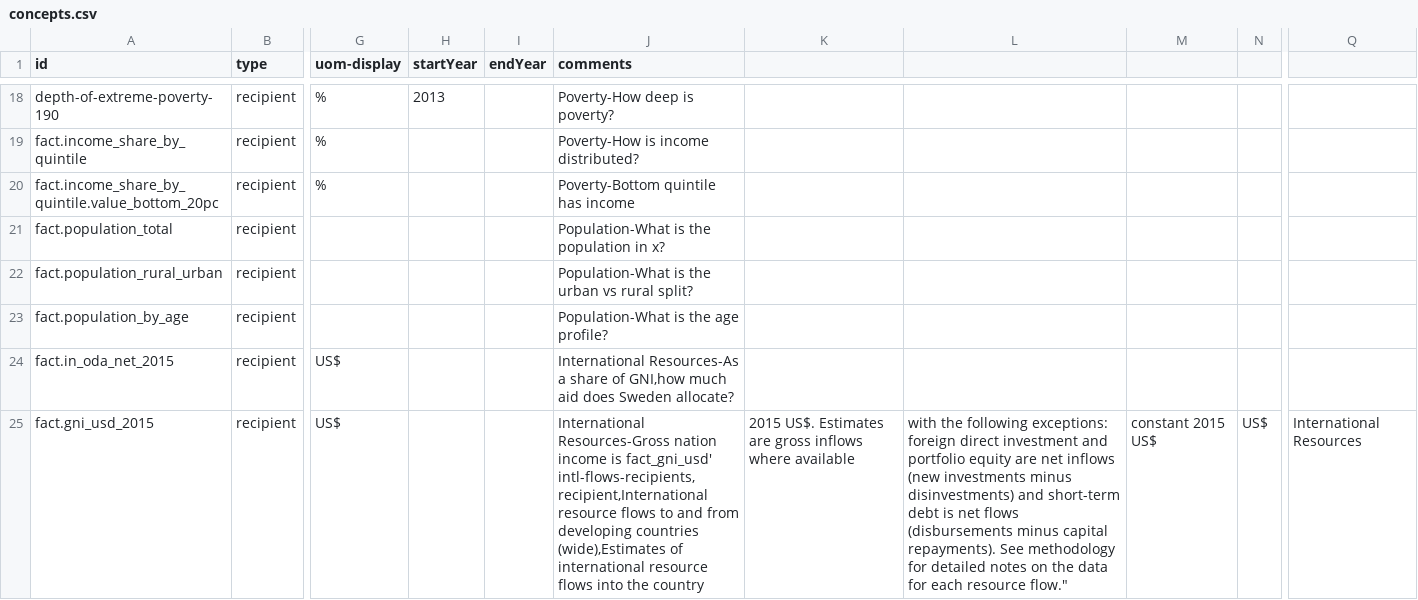
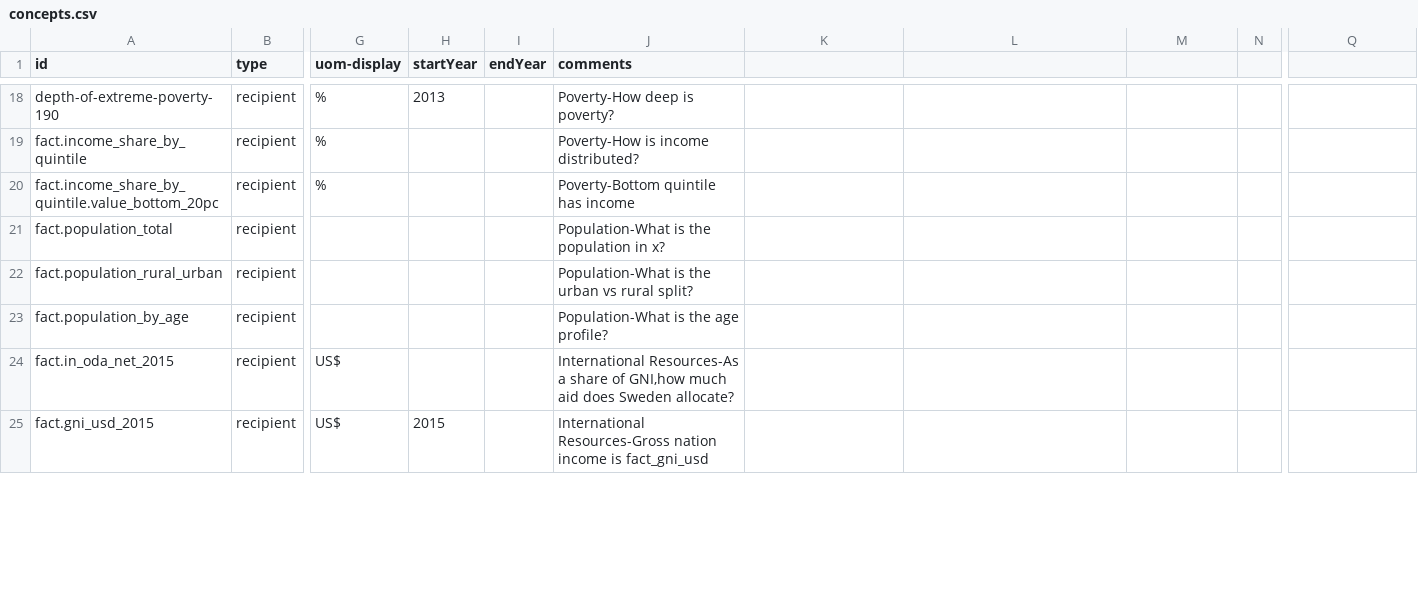
Before and after one commit to devinit/Datahub-cms, a CSV file: country-profiles/concepts.csv, drawn as a sheet; only a part is shown, gaps mark what is left out; ↵ is a line break in a cell; the diff covers the shown part only; the diff names each change by its address in the sheet, - before the commit and + after, or states it on an @@ line.

Commit message:
update

```diff
--- a/country-profiles/concepts.csv
+++ b/country-profiles/concepts.csv
-H25 (startYear): (empty)
+H25 (startYear): 2015
-J25 (comments): …income is fact_gni_usd' ↵ intl-flows-recipients,recipient,International resource flows to and from developing countries (wide),Estimates of international resource flows into the country
+J25 (comments): …income is fact_gni_usd
-K25: 2015 US$. Estimates are gross inflows where available
+K25: (empty)
-L25: with the following exceptions: foreign direct investment and portfolio equity are net inflows (new investments minus disinvestments) and short-term debt is net flows (disbursements minus capital repayments). See methodology for detailed notes on the data for each resource flow."
+L25: (empty)
-M25: constant 2015 US$
+M25: (empty)
-N25: US$
+N25: (empty)
-Q25: International Resources
+Q25: (empty)
```
Also changed, not shown: 1 added row elsewhere in this file.
